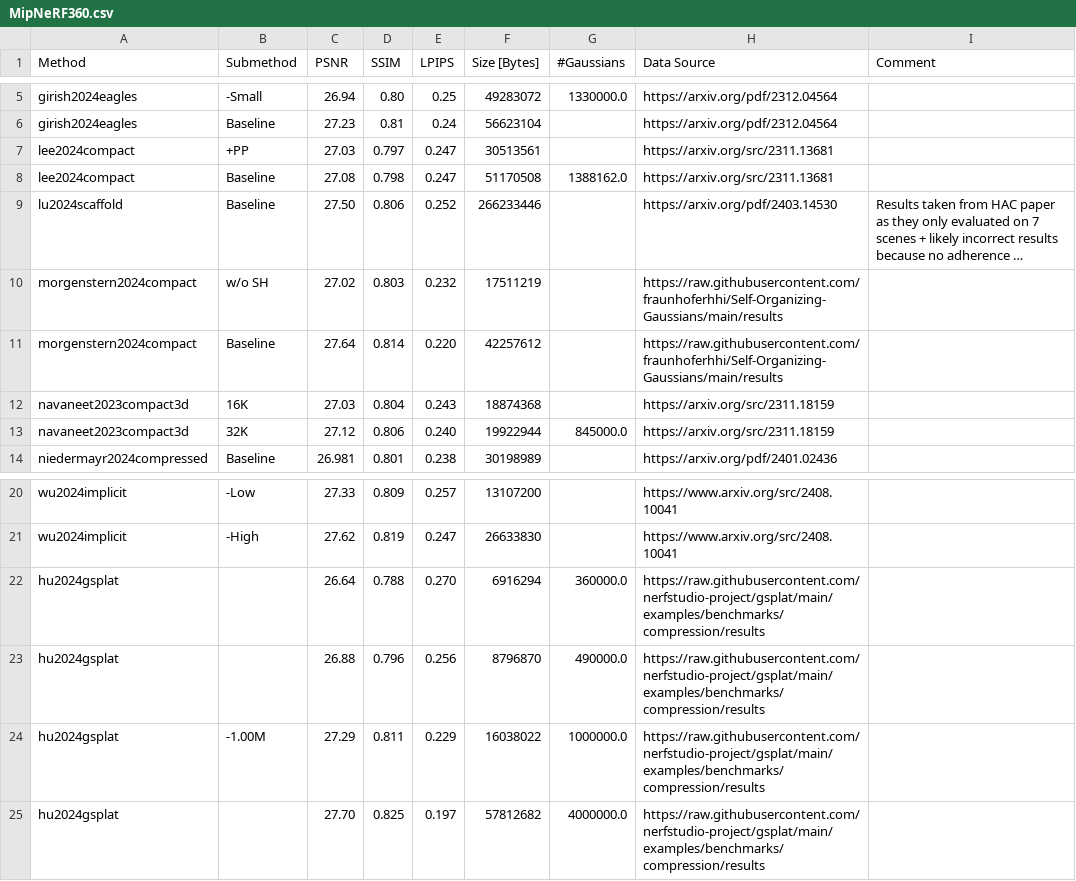
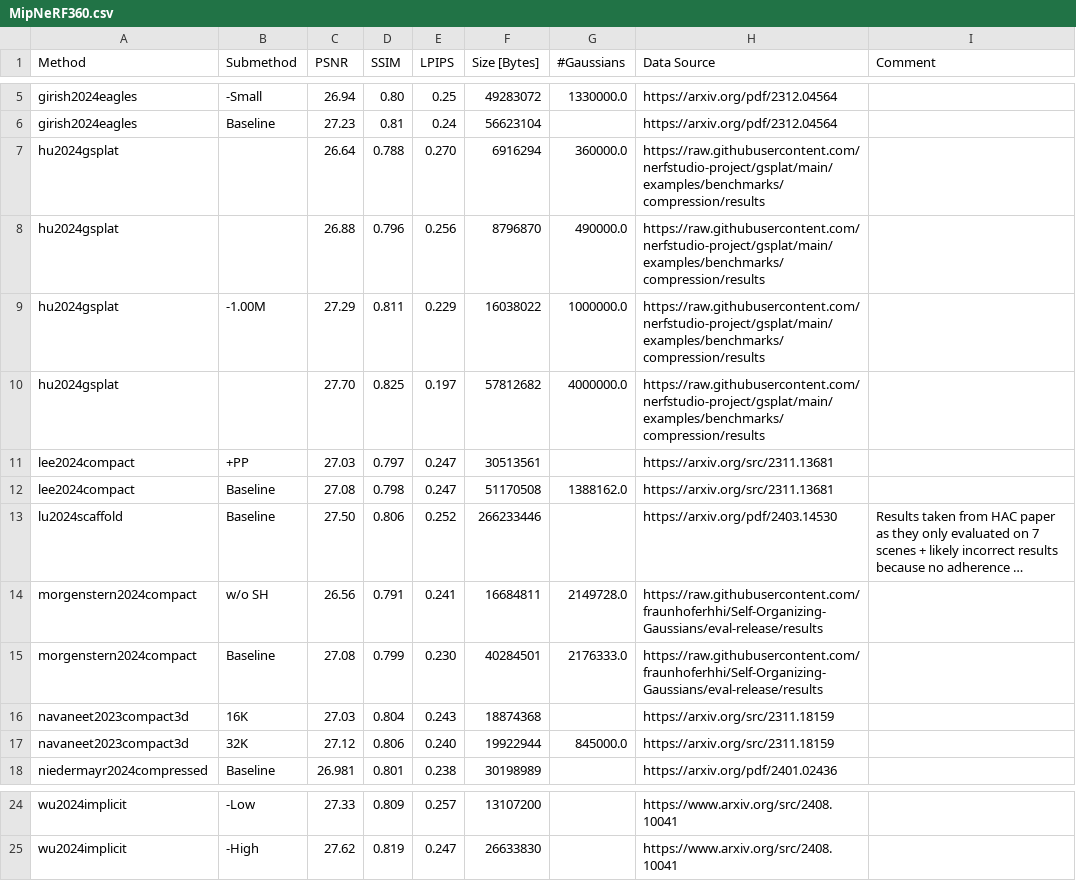
Before and after one commit to w-m/3dgs-compression-survey, a CSV file: results/MipNeRF360.csv, drawn as a sheet; only a part is shown, gaps mark what is left out; long unchanged cells end in …; addresses are those after the commit; the diff names each change by its address in the sheet, - before the commit and + after, or states it on an @@ line.

Commit message:
update morgenstern et al results

```diff
--- a/results/MipNeRF360.csv
+++ b/results/MipNeRF360.csv
@@ row 22 moved to row 7: hu2024gsplat @@
@@ row 23 moved to row 8: hu2024gsplat @@
@@ row 24 moved to row 9: hu2024gsplat @@
@@ row 25 moved to row 10: hu2024gsplat @@
-C14 (PSNR): 27.02
+C14 (PSNR): 26.56
-D14 (SSIM): 0.803
+D14 (SSIM): 0.791
-E14 (LPIPS): 0.232
+E14 (LPIPS): 0.241
-F14 (Size [Bytes]): 17511219
+F14 (Size [Bytes]): 16684811
-G14 (#Gaussians): (empty)
+G14 (#Gaussians): 2149728.0
-H14:H15 (Data Source): https://raw.githubusercontent.com/fraunhoferhhi/Self-Organizing-Gaussians/main/results
+H14:H15 (Data Source): https://raw.githubusercontent.com/fraunhoferhhi/Self-Organizing-Gaussians/eval-release/results
-C15 (PSNR): 27.64
+C15 (PSNR): 27.08
-D15 (SSIM): 0.814
+D15 (SSIM): 0.799
-E15 (LPIPS): 0.220
+E15 (LPIPS): 0.230
-F15 (Size [Bytes]): 42257612
+F15 (Size [Bytes]): 40284501
-G15 (#Gaussians): (empty)
+G15 (#Gaussians): 2176333.0
```
Also changed, not shown: results/DeepBlending.csv, results/SyntheticNeRF.csv, 2 other files.
